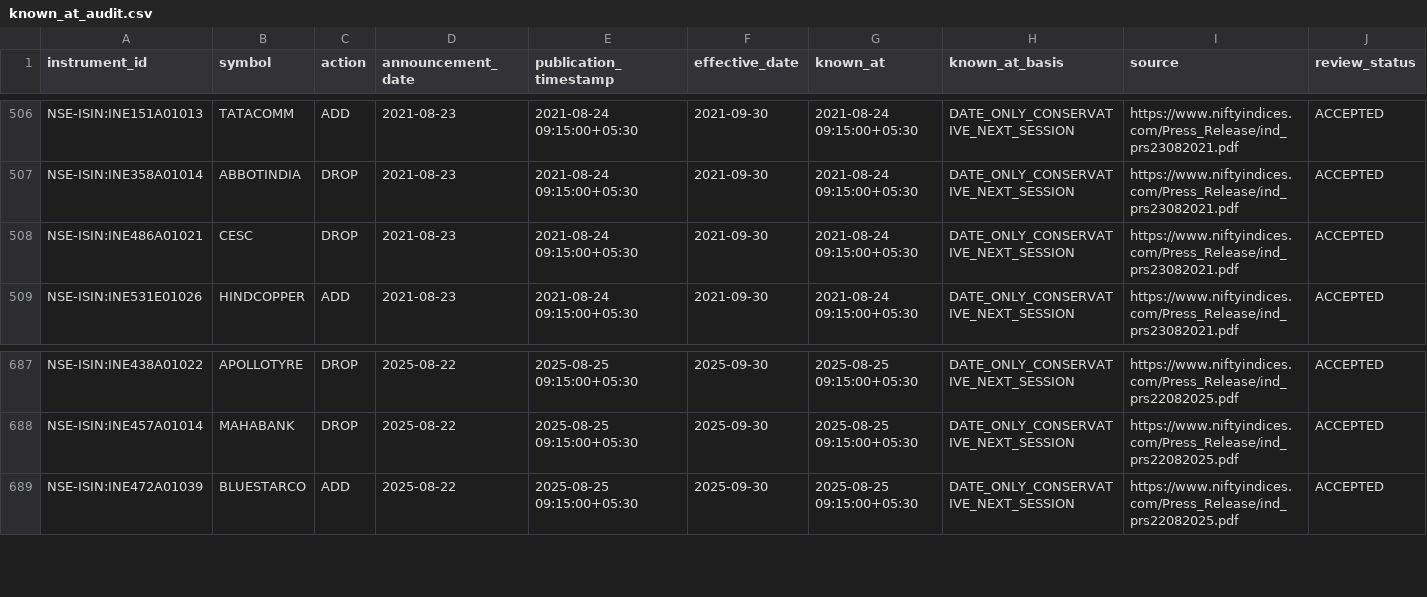
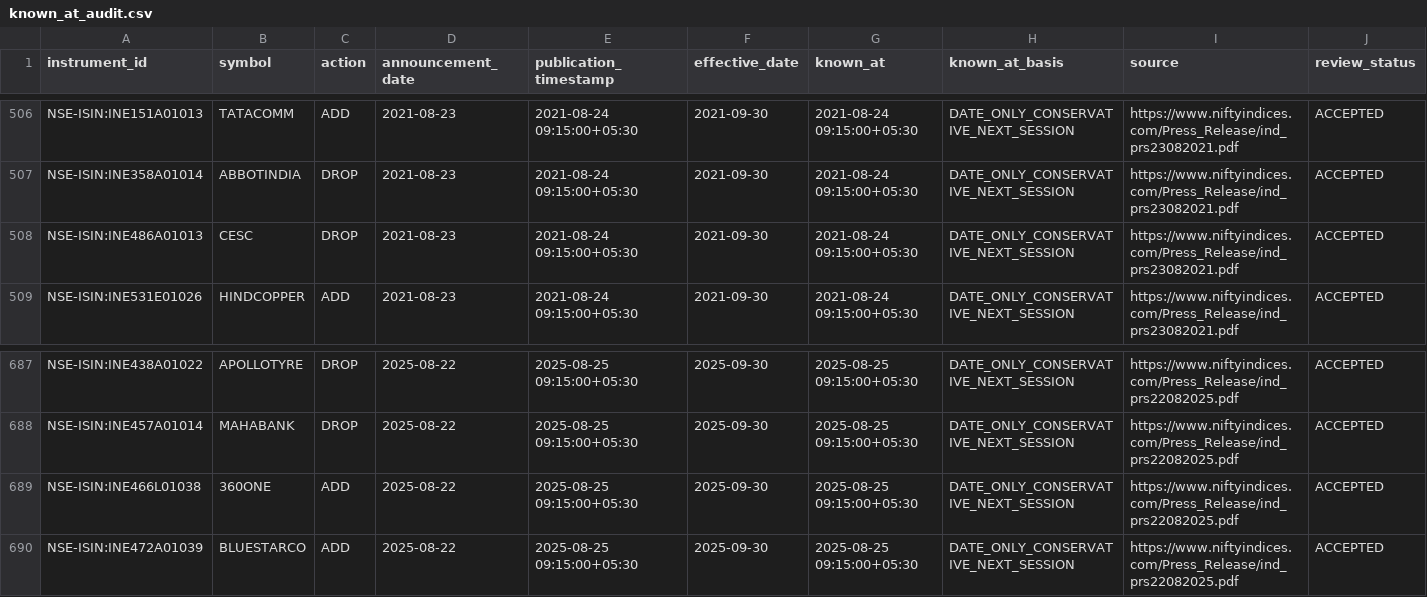
Before and after one commit to shashank297/algo-trading, a CSV file: artifacts/nifty200_pit_v1/known_at_audit.csv, drawn as a sheet; only a part is shown, gaps mark what is left out.

```diff
--- a/artifacts/nifty200_pit_v1/known_at_audit.csv
+++ b/artifacts/nifty200_pit_v1/known_at_audit.csv
@@ -507,3 +507,3 @@ NSE-ISIN:INE151A01013,TATACOMM,ADD,2021-08-23,2021-08-24 09:15:00+05:30,2021-09-
 NSE-ISIN:INE358A01014,ABBOTINDIA,DROP,2021-08-23,2021-08-24 09:15:00+05:30,2021-09-30,2021-08-24 09:15:00+05:30,DATE_ONLY_CONSERVATIVE_NEXT_SESSION,https://www.niftyindices.com/Press_Release/ind_prs23082021.pdf,ACCEPTED
-NSE-ISIN:INE486A01021,CESC,DROP,2021-08-23,2021-08-24 09:15:00+05:30,2021-09-30,2021-08-24 09:15:00+05:30,DATE_ONLY_CONSERVATIVE_NEXT_SESSION,https://www.niftyindices.com/Press_Release/ind_prs23082021.pdf,ACCEPTED
+NSE-ISIN:INE486A01013,CESC,DROP,2021-08-23,2021-08-24 09:15:00+05:30,2021-09-30,2021-08-24 09:15:00+05:30,DATE_ONLY_CONSERVATIVE_NEXT_SESSION,https://www.niftyindices.com/Press_Release/ind_prs23082021.pdf,ACCEPTED
 NSE-ISIN:INE531E01026,HINDCOPPER,ADD,2021-08-23,2021-08-24 09:15:00+05:30,2021-09-30,2021-08-24 09:15:00+05:30,DATE_ONLY_CONSERVATIVE_NEXT_SESSION,https://www.niftyindices.com/Press_Release/ind_prs23082021.pdf,ACCEPTED
@@ -688,2 +688,3 @@ NSE-ISIN:INE438A01022,APOLLOTYRE,DROP,2025-08-22,2025-08-25 09:15:00+05:30,2025-
 NSE-ISIN:INE457A01014,MAHABANK,DROP,2025-08-22,2025-08-25 09:15:00+05:30,2025-09-30,2025-08-25 09:15:00+05:30,DATE_ONLY_CONSERVATIVE_NEXT_SESSION,https://www.niftyindices.com/Press_Release/ind_prs22082025.pdf,ACCEPTED
+NSE-ISIN:INE466L01038,360ONE,ADD,2025-08-22,2025-08-25 09:15:00+05:30,2025-09-30,2025-08-25 09:15:00+05:30,DATE_ONLY_CONSERVATIVE_NEXT_SESSION,https://www.niftyindices.com/Press_Release/ind_prs22082025.pdf,ACCEPTED
 NSE-ISIN:INE472A01039,BLUESTARCO,ADD,2025-08-22,2025-08-25 09:15:00+05:30,2025-09-30,2025-08-25 09:15:00+05:30,DATE_ONLY_CONSERVATIVE_NEXT_SESSION,https://www.niftyindices.com/Press_Release/ind_prs22082025.pdf,ACCEPTED
```
Also changed, not shown: artifacts/nifty200_pit_v1/anchor_blocker_delta_20260911.csv, artifacts/nifty200_pit_v1/blocker_ledger.csv, 34 other files.
